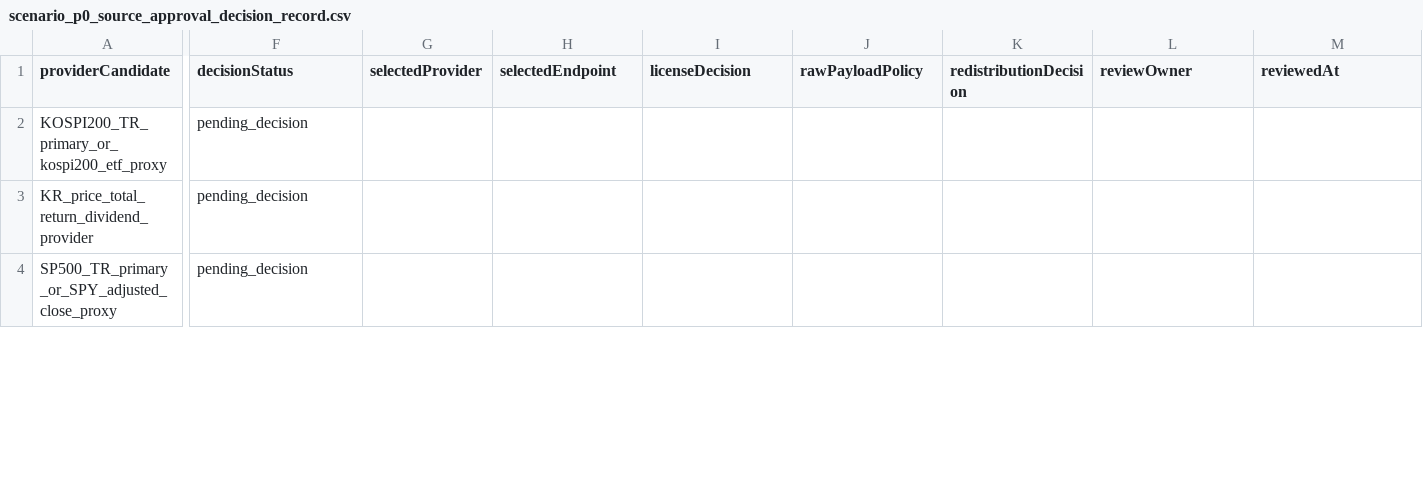
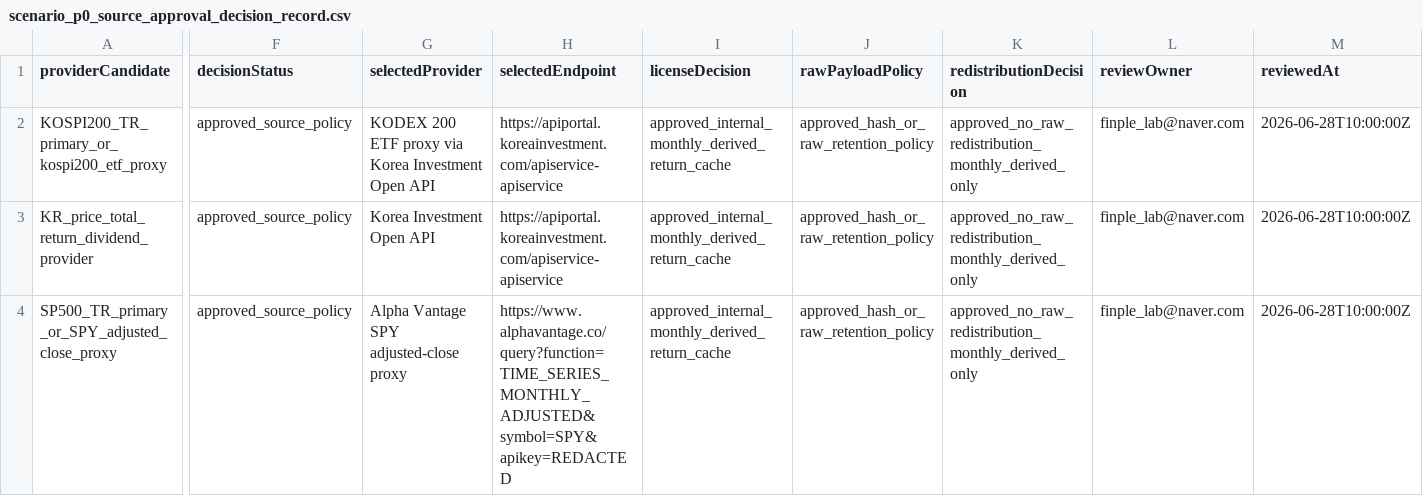
Before and after one commit to vip930sw/FINPLE, a CSV file: data/processed/scenario_p0_source_approval_decision_record.csv, drawn as a sheet; only a part is shown, gaps mark what is left out; the diff covers the shown part only; the diff names each change by its address in the sheet, - before the commit and + after, or states it on an @@ line.

Commit message:
Import P0 approval decisions and open writer preflight

```diff
--- a/data/processed/scenario_p0_source_approval_decision_record.csv
+++ b/data/processed/scenario_p0_source_approval_decision_record.csv
-F2:F4 (decisionStatus): pending_decision
+F2:F4 (decisionStatus): approved_source_policy
-G2 (selectedProvider): (empty)
+G2 (selectedProvider): KODEX 200 ETF proxy via Korea Investment Open API
-H2:H3 (selectedEndpoint): (empty)
+H2:H3 (selectedEndpoint): https://apiportal.koreainvestment.com/apiservice-apiservice
-I2:I4 (licenseDecision): (empty)
+I2:I4 (licenseDecision): approved_internal_monthly_derived_return_cache
-J2:J4 (rawPayloadPolicy): (empty)
+J2:J4 (rawPayloadPolicy): approved_hash_or_raw_retention_policy
-K2:K4 (redistributionDecision): (empty)
+K2:K4 (redistributionDecision): approved_no_raw_redistribution_monthly_derived_only
-L2:L4 (reviewOwner): (empty)
+L2:L4 (reviewOwner): finple_lab@naver.com
-M2:M4 (reviewedAt): (empty)
+M2:M4 (reviewedAt): 2026-06-28T10:00:00Z
-G3 (selectedProvider): (empty)
+G3 (selectedProvider): Korea Investment Open API
-G4 (selectedProvider): (empty)
+G4 (selectedProvider): Alpha Vantage SPY adjusted-close proxy
-H4 (selectedEndpoint): (empty)
+H4 (selectedEndpoint): https://www.alphavantage.co/query?function=TIME_SERIES_MONTHLY_ADJUSTED&symbol=SPY&apikey=REDACTED
```
Also changed, not shown: 1 added row, 1 removed row and 20 edited cells elsewhere in this file, data/processed/scenario_p0_external_provider_terms_review.csv, data/processed/scenario_p0_owner_legal_decision_packet.csv, 32 other files.
